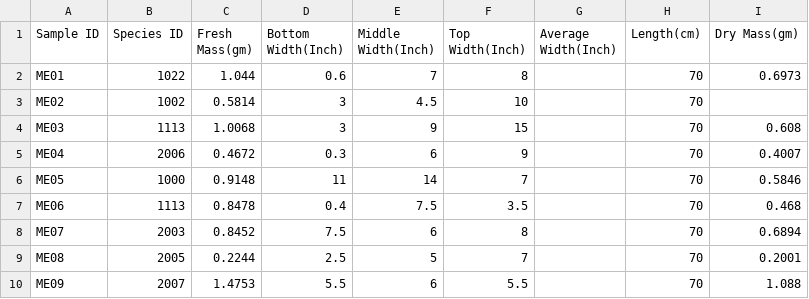
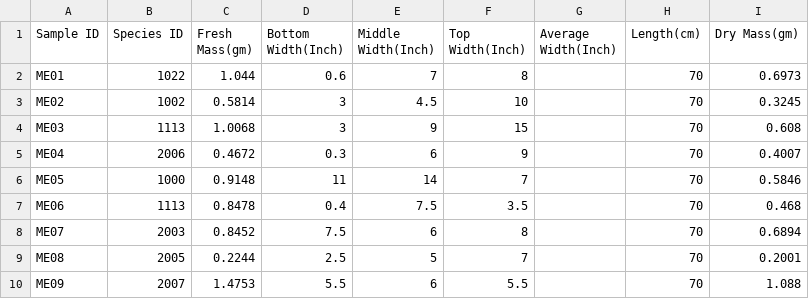
Before and after one commit to schwilklab/shrubflam, a CSV file: Second_Trip_Data/MC_Canopy_Density_length_2nd_trip.csv (was Second Trip/MC_Canopy_Density_length_2nd_trip.csv), drawn as a sheet; only a part is shown.

```diff
--- a/Second Trip/MC_Canopy_Density_length_2nd_trip.csv
+++ b/Second_Trip_Data/MC_Canopy_Density_length_2nd_trip.csv
@@ -2,3 +2,3 @@ Sample ID,Species ID,Fresh Mass(gm),Bottom Width(Inch),Middle Width(Inch),Top Wi
 ME01,1022,1.044,0.6,7,8,,70,0.6973
-ME02,1002,0.5814,3,4.5,10,,70,
+ME02,1002,0.5814,3,4.5,10,,70,0.3245
 ME03,1113,1.0068,3,9,15,,70,0.608
```
Also changed, not shown: First_Trip_Data/LMA_Per_Dead_Material.csv, Second_Trip_Data/LMA_second_trip.csv, 46 other files.
